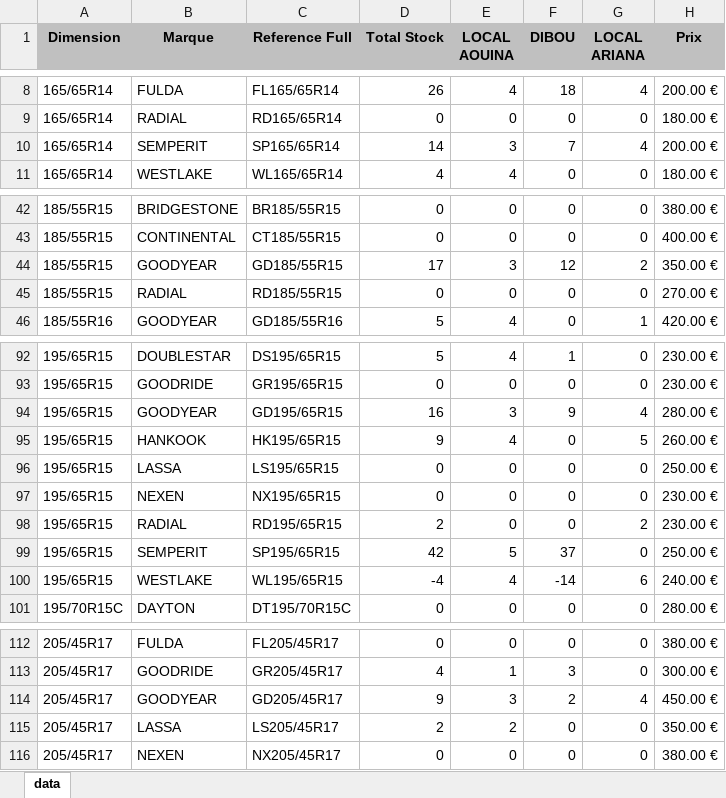
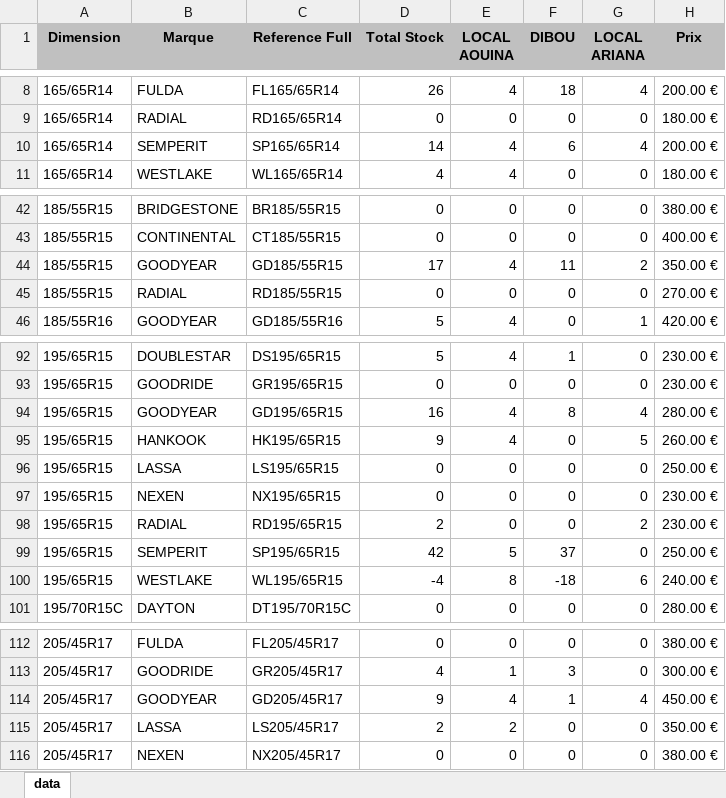
Before and after one commit to jesser-01/speed-pneu, an Excel workbook: public/data.xlsx, sheet data, drawn as a sheet; only a part is shown, gaps mark what is left out; values as stored, in another font and other column widths than the file's, no borders; the diff names each change by its address in the sheet, - before the commit and + after, or states it on an @@ line.

```diff
--- a/public/data.xlsx (sheet data)
+++ b/public/data.xlsx (sheet data)
-E10 (LOCAL AOUINA): 3
+E10 (LOCAL AOUINA): 4
-F10 (DIBOU): 7
+F10 (DIBOU): 6
-E44 (LOCAL AOUINA): 3
+E44 (LOCAL AOUINA): 4
-F44 (DIBOU): 12
+F44 (DIBOU): 11
-E94 (LOCAL AOUINA): 3
+E94 (LOCAL AOUINA): 4
-F94 (DIBOU): 9
+F94 (DIBOU): 8
-E100 (LOCAL AOUINA): 4
+E100 (LOCAL AOUINA): 8
-F100 (DIBOU): -14
+F100 (DIBOU): -18
-E114 (LOCAL AOUINA): 3
+E114 (LOCAL AOUINA): 4
-F114 (DIBOU): 2
+F114 (DIBOU): 1
```
Also changed, not shown: 1 other file.
